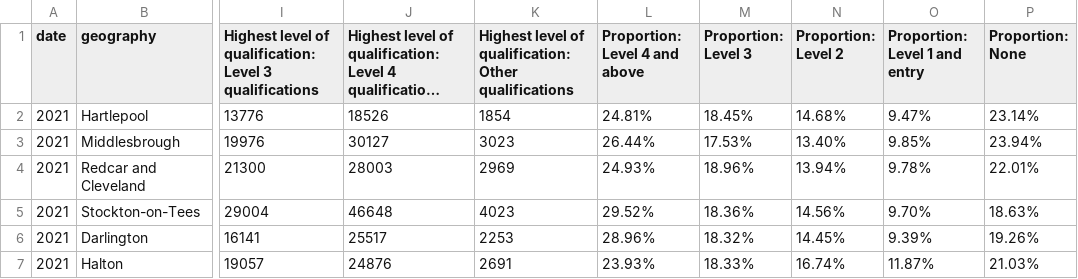
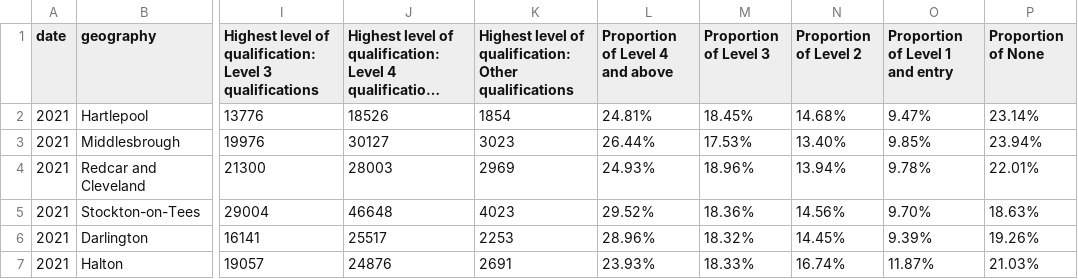
Before and after one commit to Iqra-H/data, a CSV file: e-utla.csv, drawn as a sheet; only a part is shown, gaps mark what is left out; long unchanged cells end in …; the diff names each change by its address in the sheet, - before the commit and + after, or states it on an @@ line.

Commit message:
Add files via upload

```diff
--- a/e-utla.csv
+++ b/e-utla.csv
-L1: Proportion: Level 4 and above
+L1: Proportion of Level 4 and above
-M1: Proportion: Level 3
+M1: Proportion of Level 3
-N1: Proportion: Level 2
+N1: Proportion of Level 2
-O1: Proportion: Level 1 and entry
+O1: Proportion of Level 1 and entry
-P1: Proportion: None
+P1: Proportion of None
```
